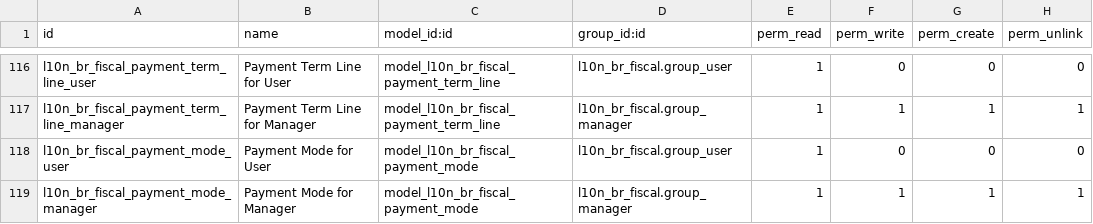
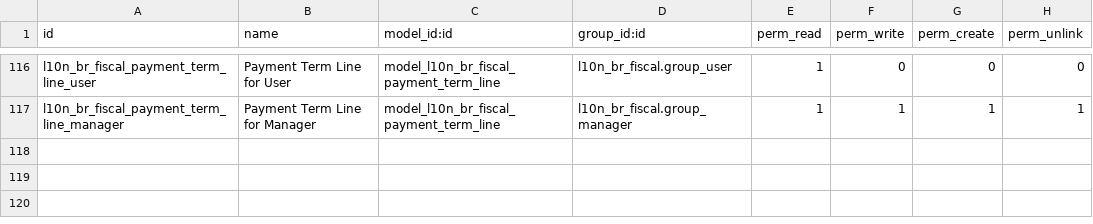
Before and after one commit to rieh/l10n-brazil, a CSV file: l10n_br_fiscal/security/ir.model.access.csv, drawn as a sheet; only a part is shown, gaps mark what is left out.

Commit message:
[REM] Payment Mode
Signed-off-by: Luis Felipe Mileo <mileo@kmee.com.br>

```diff
--- a/l10n_br_fiscal/security/ir.model.access.csv
+++ b/l10n_br_fiscal/security/ir.model.access.csv
@@ -117,3 +117 @@
 "l10n_br_fiscal_payment_term_line_manager","Payment Term Line for Manager","model_l10n_br_fiscal_payment_term_line","l10n_br_fiscal.group_manager",1,1,1,1
-"l10n_br_fiscal_payment_mode_user","Payment Mode for User","model_l10n_br_fiscal_payment_mode","l10n_br_fiscal.group_user",1,0,0,0
-"l10n_br_fiscal_payment_mode_manager","Payment Mode for Manager","model_l10n_br_fiscal_payment_mode","l10n_br_fiscal.group_manager",1,1,1,1
```
Also changed, not shown: 13 other files.
